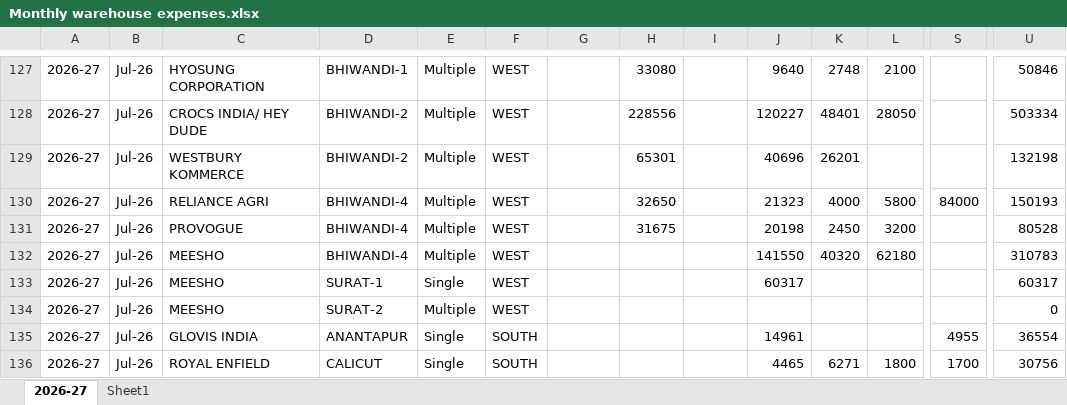
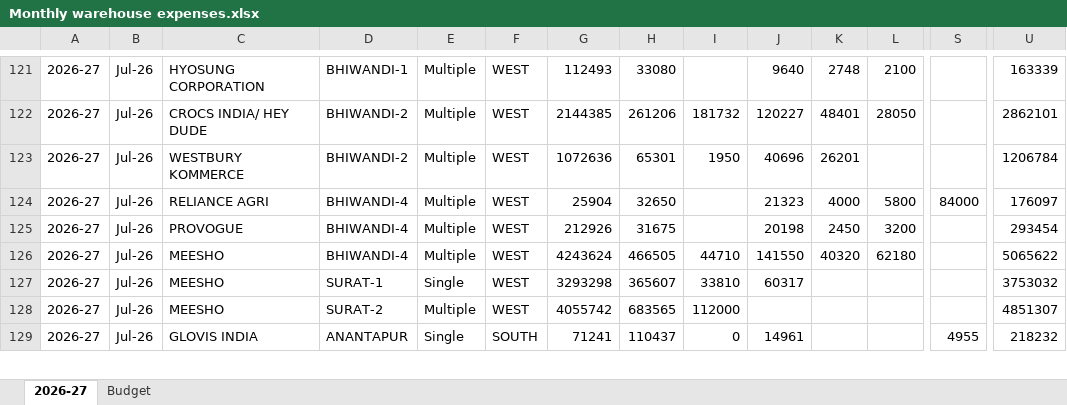
Before and after one commit to karishmadas-cmyk/warehouse-expense-dashboard, an Excel workbook: Monthly warehouse expenses.xlsx, sheet 2026-27, drawn as a sheet; only a part is shown, gaps mark what is left out; values as stored, in another font and other column widths than the file's, no cell formats; removed rows and columns are numbered as before the commit, all else as after; rows hold the shown columns only; the diff covers the shown part only; the diff names each change by its address in the sheet, - before the commit and + after, or states it on an @@ line.

```diff
--- a/Monthly warehouse expenses.xlsx (sheet 2026-27)
+++ b/Monthly warehouse expenses.xlsx (sheet 2026-27)
-sheet tab: Sheet1
+sheet tab: Budget
-G121: (empty)
+G121: 112493
-U121: 50846
+U121: 163339
-G122: (empty)
+G122: 2144385
-H122: 228556
+H122: 261206
-I122: (empty)
+I122: 181732
-U122: 503334
+U122: 2862101
-G123: (empty)
+G123: 1072636
-I123: (empty)
+I123: 1950
-U123: 132198
+U123: 1206784
-G124: (empty)
+G124: 25904
-U124: 150193
+U124: 176097
-G125: (empty)
+G125: 212926
-U125: 80528
+U125: 293454
-G126: (empty)
+G126: 4243624
-H126: (empty)
+H126: 466505
-I126: (empty)
+I126: 44710
-U126: 310783
+U126: 5065622
-G127: (empty)
+G127: 3293298
-H127: (empty)
+H127: 365607
-I127: (empty)
+I127: 33810
-U127: 60317
+U127: 3753032
-G128: (empty)
+G128: 4055742
-H128: (empty)
+H128: 683565
-I128: (empty)
+I128: 112000
-U128: 0
+U128: 4851307
-G129: (empty)
+G129: 71241
-H129: (empty)
+H129: 110437
-I129: (empty)
+I129: 0
-U129: 36554
+U129: 218232
-row 136: 2026-27 | Jul-26 | ROYAL ENFIELD | CALICUT | Single | SOUTH |  |  |  | 4465 | 6271 | 1800 | 1700 | 30756
```
Also changed, not shown: 1 added row, 10 removed rows and 313 edited cells elsewhere in this sheet, sheet Budget, cell formats, formulas that keep their value, hidden cells.
